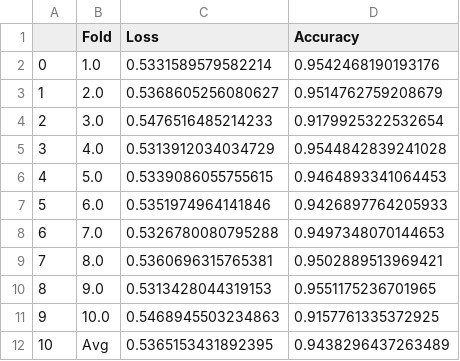
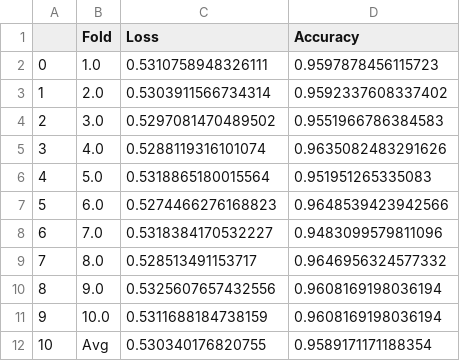
Before and after one commit to KillerBOB999/CSC790_Project, a CSV file: Results/k-fcv_SimpleDenseNet.csv, drawn as a sheet.

```diff
--- a/Results/k-fcv_SimpleDenseNet.csv
+++ b/Results/k-fcv_SimpleDenseNet.csv
@@ -1,12 +1,12 @@
 ,Fold,Loss,Accuracy
-0,1.0,0.5331589579582214,0.9542468190193176
-1,2.0,0.5368605256080627,0.9514762759208679
-2,3.0,0.5476516485214233,0.9179925322532654
-3,4.0,0.5313912034034729,0.9544842839241028
-4,5.0,0.5339086055755615,0.9464893341064453
-5,6.0,0.5351974964141846,0.9426897764205933
-6,7.0,0.5326780080795288,0.9497348070144653
-7,8.0,0.5360696315765381,0.9502889513969421
-8,9.0,0.5313428044319153,0.9551175236701965
-9,10.0,0.5468945503234863,0.9157761335372925
-10,Avg,0.5365153431892395,0.9438296437263489
+0,1.0,0.5310758948326111,0.9597878456115723
+1,2.0,0.5303911566734314,0.9592337608337402
+2,3.0,0.5297081470489502,0.9551966786384583
+3,4.0,0.5288119316101074,0.9635082483291626
+4,5.0,0.5318865180015564,0.951951265335083
+5,6.0,0.5274466276168823,0.9648539423942566
+6,7.0,0.5318384170532227,0.9483099579811096
+7,8.0,0.528513491153717,0.9646956324577332
+8,9.0,0.5325607657432556,0.9608169198036194
+9,10.0,0.5311688184738159,0.9608169198036194
+10,Avg,0.530340176820755,0.9589171171188354
```
Also changed, not shown: 5 other files.
